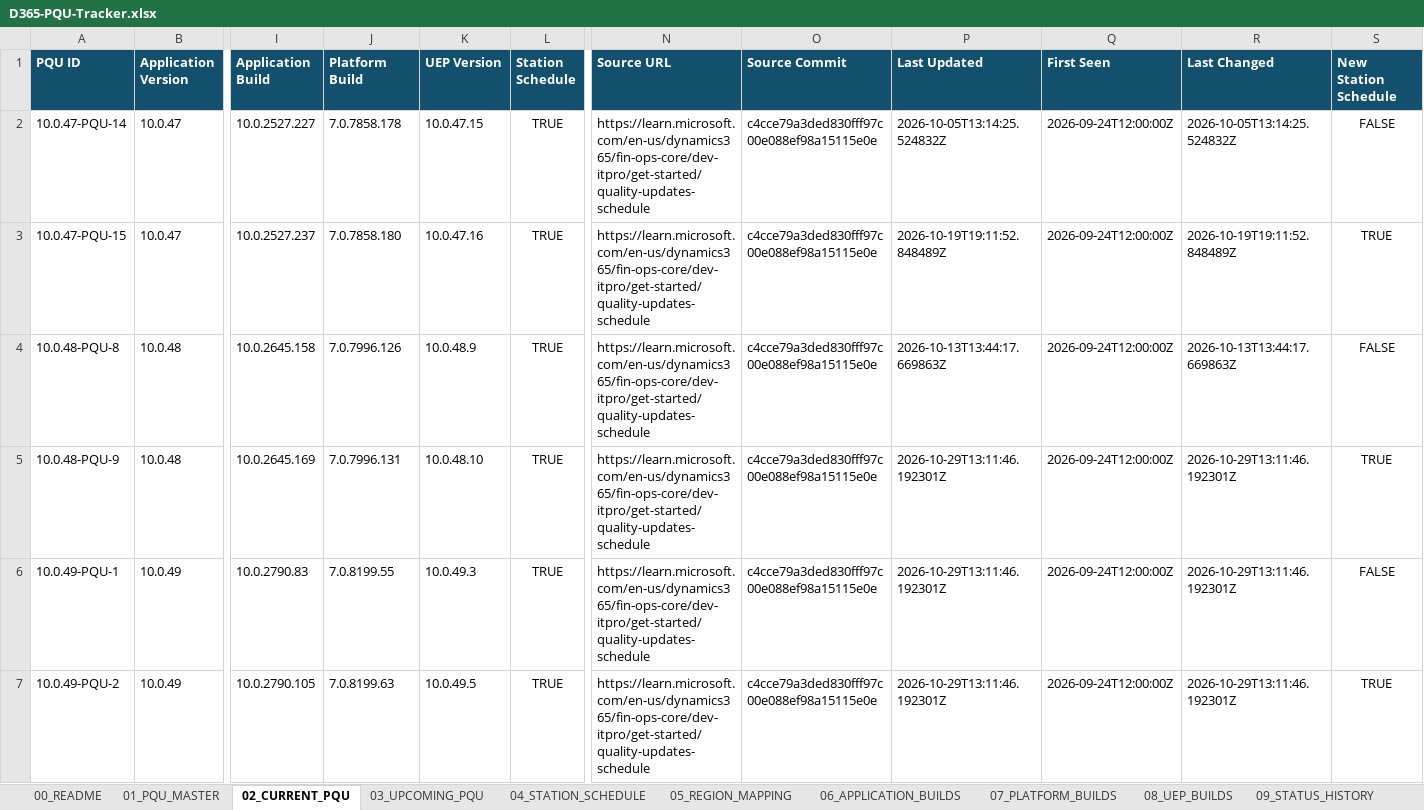
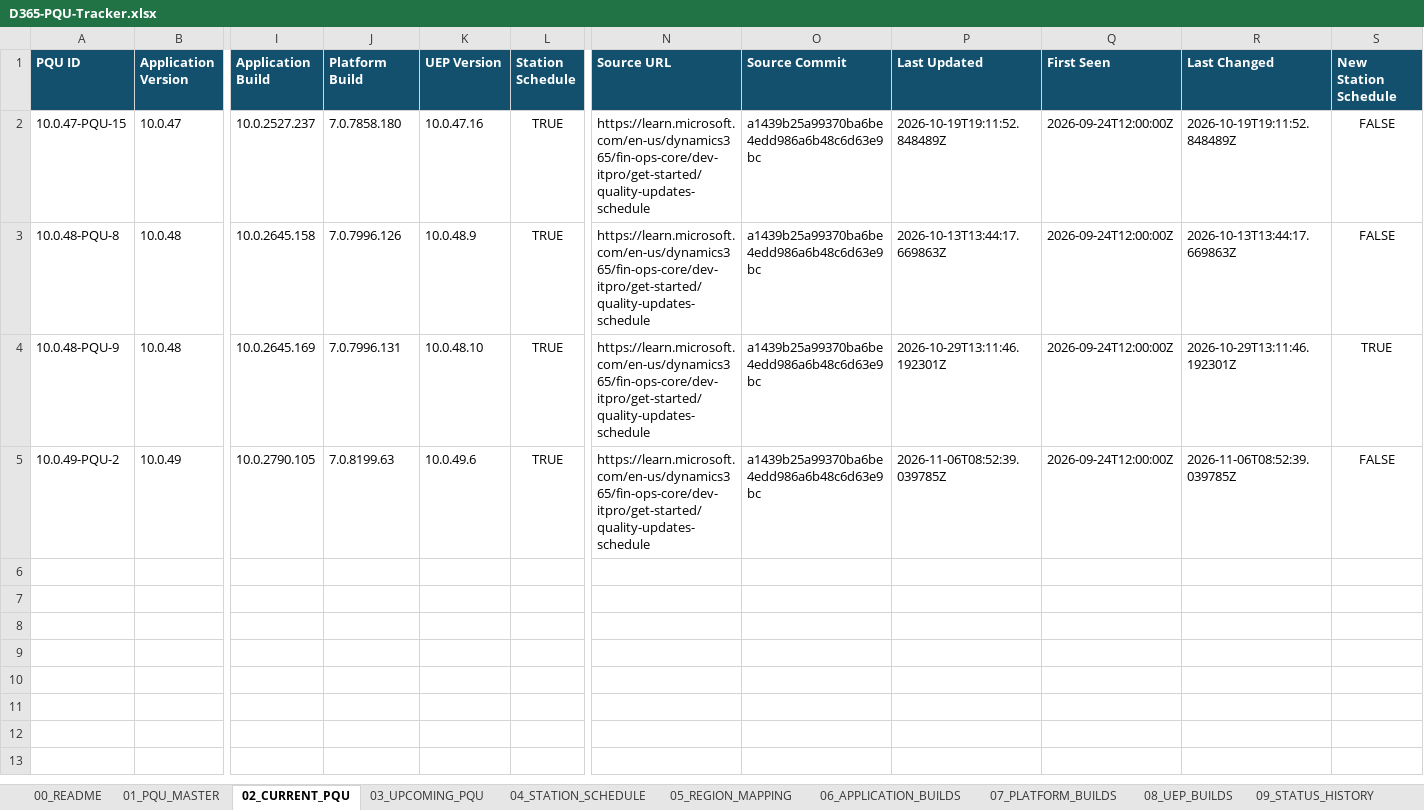
Before and after one commit to 0x8e8fb-p/d365-pqu-data, an Excel workbook: excel/D365-PQU-Tracker.xlsx, sheet 02_CURRENT_PQU, drawn as a sheet; only a part is shown, gaps mark what is left out; values as stored, in another font and other column widths than the file's, no borders; table styles not drawn; removed rows and columns are numbered as before the commit, all else as after; rows hold the shown columns only; the diff names each change by its address in the sheet, - before the commit and + after, or states it on an @@ line.

```diff
--- a/excel/D365-PQU-Tracker.xlsx (sheet 02_CURRENT_PQU)
+++ b/excel/D365-PQU-Tracker.xlsx (sheet 02_CURRENT_PQU)
-row 2: 10.0.47-PQU-14 | 10.0.47 | 10.0.2527.227 | 7.0.7858.178 | 10.0.47.15 | TRUE | https://learn.microsoft.com/en-us/dynamics365/fin-ops-core/dev-itpro/get-started/quality-updates-schedule | c4cce79a3ded830fff97c00e088ef98a15115e0e | 2026-10-05T13:14:25.524832Z | 2026-09-24T12:00:00Z | 2026-10-05T13:14:25.524832Z | FALSE
-O2:O4 (Source Commit): c4cce79a3ded830fff97c00e088ef98a15115e0e
+O2:O4 (Source Commit): a1439b25a99370ba6be4edd986a6b48c6d63e9bc
-S2 (New Station Schedule): TRUE
+S2 (New Station Schedule): FALSE
-row 6: 10.0.49-PQU-1 | 10.0.49 | 10.0.2790.83 | 7.0.8199.55 | 10.0.49.3 | TRUE | https://learn.microsoft.com/en-us/dynamics365/fin-ops-core/dev-itpro/get-started/quality-updates-schedule | c4cce79a3ded830fff97c00e088ef98a15115e0e | 2026-10-29T13:11:46.192301Z | 2026-09-24T12:00:00Z | 2026-10-29T13:11:46.192301Z | FALSE
-K5 (UEP Version): 10.0.49.5
+K5 (UEP Version): 10.0.49.6
-O5 (Source Commit): c4cce79a3ded830fff97c00e088ef98a15115e0e
+O5 (Source Commit): a1439b25a99370ba6be4edd986a6b48c6d63e9bc
-P5 (Last Updated): 2026-10-29T13:11:46.192301Z
+P5 (Last Updated): 2026-11-06T08:52:39.039785Z
-R5 (Last Changed): 2026-10-29T13:11:46.192301Z
+R5 (Last Changed): 2026-11-06T08:52:39.039785Z
-S5 (New Station Schedule): TRUE
+S5 (New Station Schedule): FALSE
```
Also changed, not shown: sheet 10_CHANGE_HISTORY, sheet 17_KEY_DATES, sheet 04_STATION_SCHEDULE, sheet 01_PQU_MASTER, sheet 16_INSIGHTS, sheet 03_UPCOMING_PQU, 8 more sheets, 25 other files.
